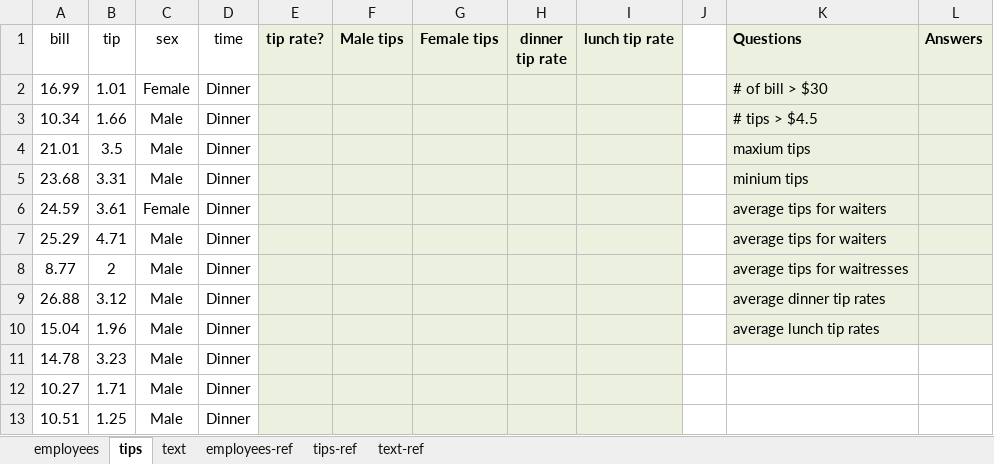
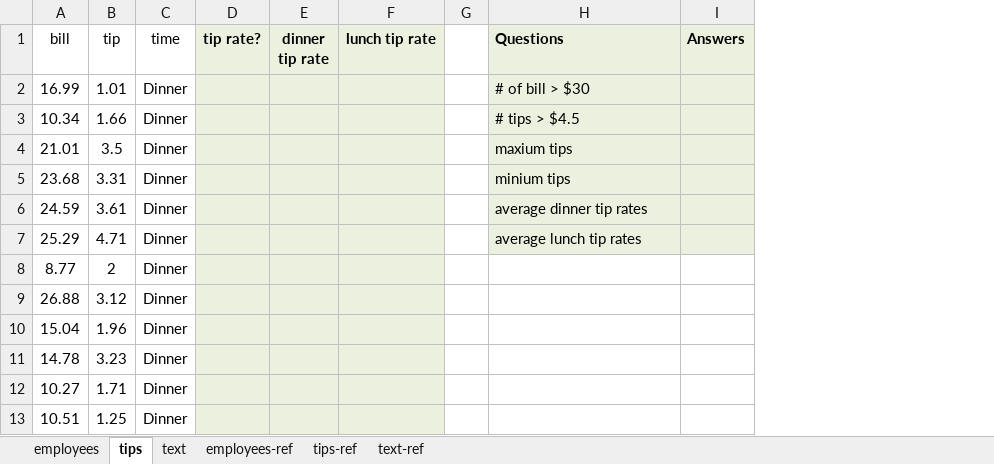
Before and after one commit to liu3zhenlab/teaching, an Excel workbook: PLPTH813Bioinformatis/2023/data/lab01a_Excel.xlsx, sheet tips, drawn as a sheet; only a part is shown; values as stored, in another font and other column widths than the file's, no borders; removed rows and columns are numbered as before the commit, all else as after; the diff names each change by its address in the sheet, - before the commit and + after, or states it on an @@ line.

```diff
--- a/PLPTH813Bioinformatis/2023/data/lab01a_Excel.xlsx (sheet tips)
+++ b/PLPTH813Bioinformatis/2023/data/lab01a_Excel.xlsx (sheet tips)
-column C (sex), rows 2-13: Female | Male | Male | Male | Female | Male | Male | Male | Male | Male | Male | Male
-column F (Male tips), empty
-column G (Female tips), empty
-H6 (Questions): average tips for waiters
+H6 (Questions): average dinner tip rates
-H7 (Questions): average tips for waiters
+H7 (Questions): average lunch tip rates
-H8 (Questions): average tips for waitresses
+H8 (Questions): (empty)
-H8:I10 fill: #EBF1DE
+H8:I10 fill: none
-H9 (Questions): average dinner tip rates
+H9 (Questions): (empty)
-H10 (Questions): average lunch tip rates
+H10 (Questions): (empty)
```
Also changed, not shown: sheet tips-ref, formulas that keep their value.
